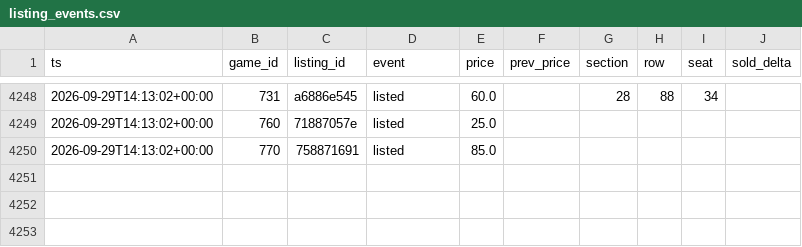
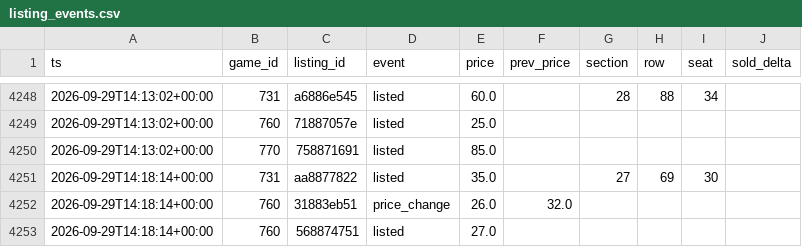
Before and after one commit to Sail-Nautica/Tester, a CSV file: data/listing_events.csv, drawn as a sheet; only a part is shown, gaps mark what is left out; the diff names each change by its address in the sheet, - before the commit and + after, or states it on an @@ line.

```diff
--- a/data/listing_events.csv
+++ b/data/listing_events.csv
+row 4251: 2026-09-29T14:18:14+00:00 | 731 | aa8877822 | listed | 35.0 |  | 27 | 69 | 30
+row 4252: 2026-09-29T14:18:14+00:00 | 760 | 31883eb51 | price_change | 26.0 | 32.0
+row 4253: 2026-09-29T14:18:14+00:00 | 760 | 568874751 | listed | 27.0
```
Also changed, not shown: data/snapshots.csv.
